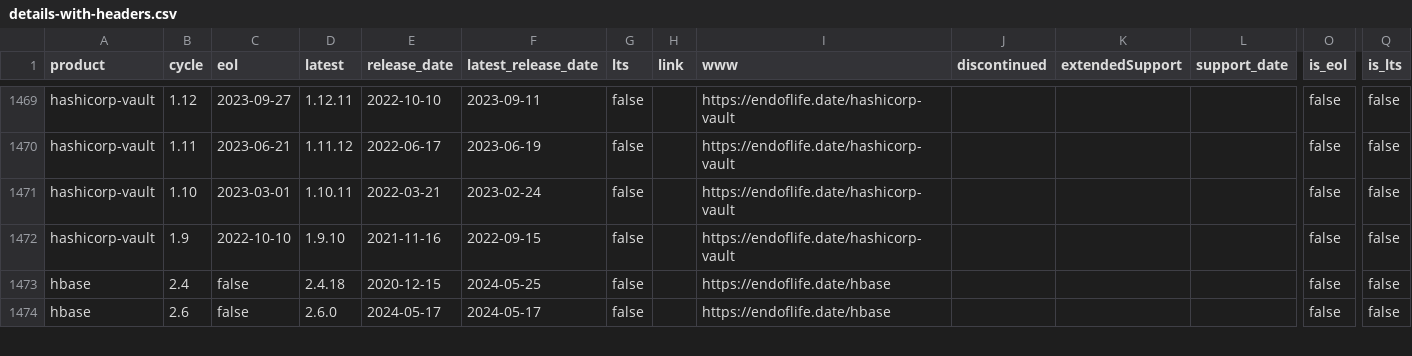
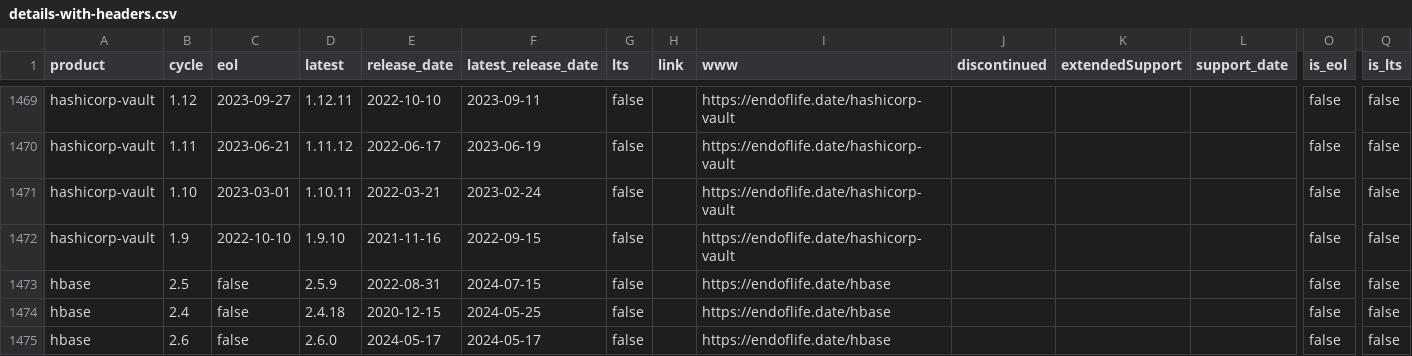
Before and after one commit to adriens/endoflife-date-snapshots, a CSV file: data/details-with-headers.csv, drawn as a sheet; only a part is shown, gaps mark what is left out; rows hold the shown columns only; the diff covers the shown part only; the diff names each change by its address in the sheet, - before the commit and + after, or states it on an @@ line.

```diff
--- a/data/details-with-headers.csv
+++ b/data/details-with-headers.csv
+row 1473: hbase | 2.5 | false | 2.5.9 | 2022-08-31 | 2024-07-15 | false |  | https://endoflife.date/hbase |  |  |  | false | false
```
Also changed, not shown: 7 added rows, 7 removed rows and 16 edited cells elsewhere in this file.
